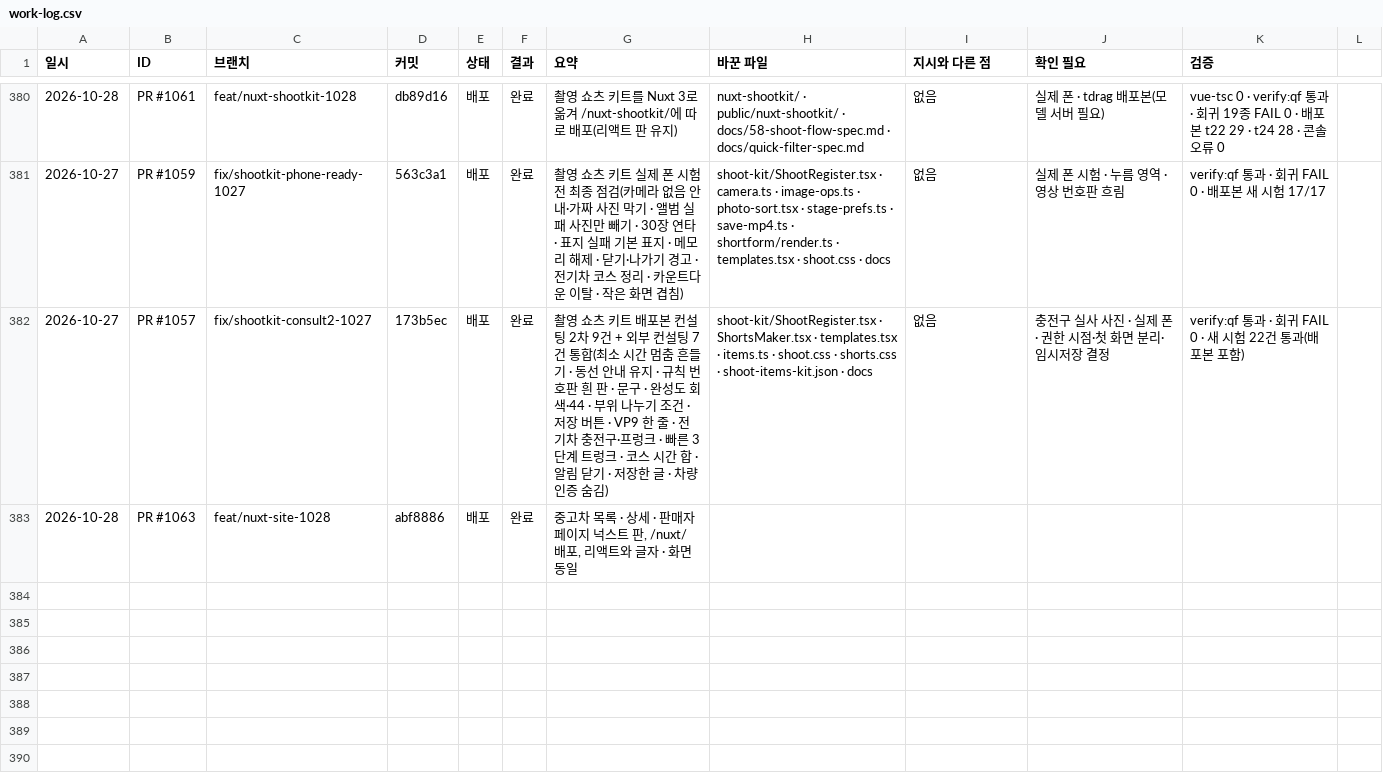
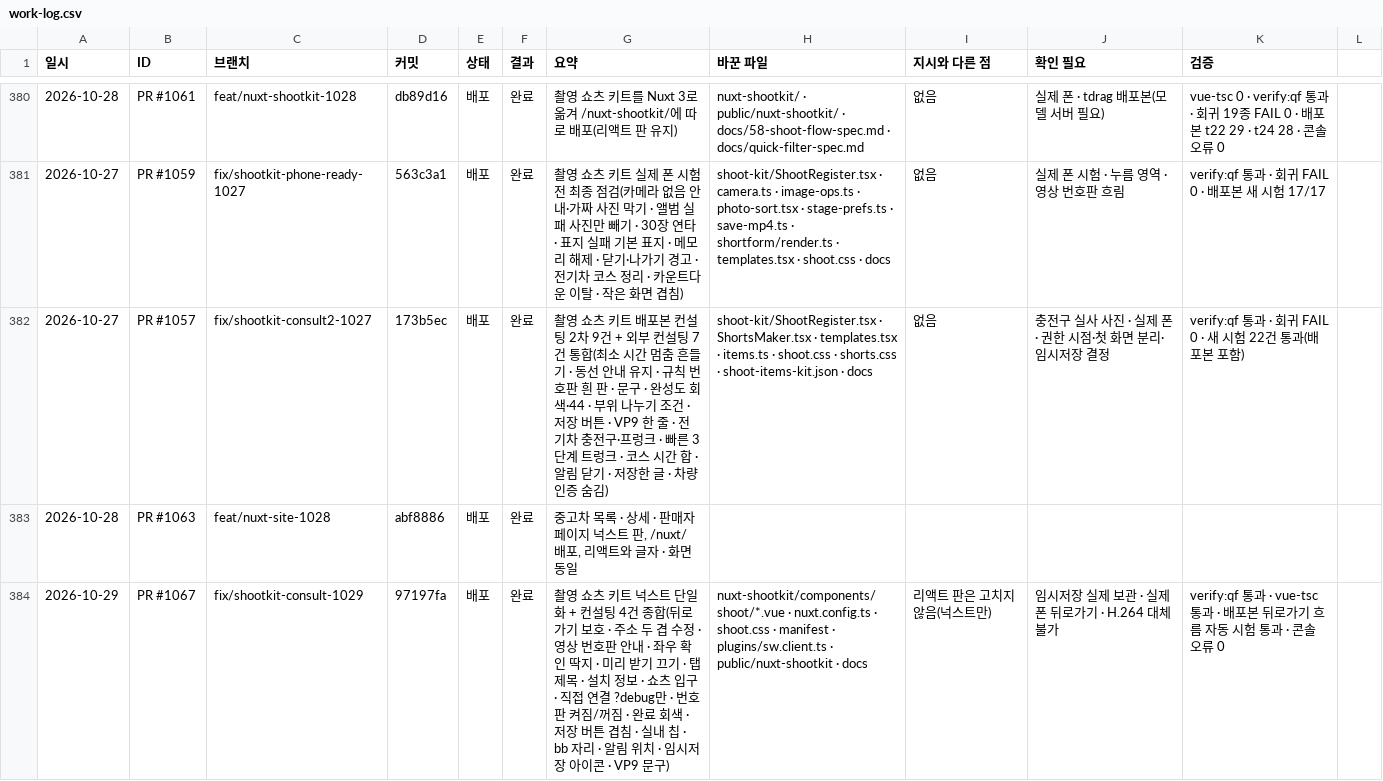
Before and after one commit to bobaekimboae/bobaedream, a CSV file: reports/work-log.csv, drawn as a sheet; only a part is shown, gaps mark what is left out; the diff names each change by its address in the sheet, - before the commit and + after, or states it on an @@ line.

```diff
--- a/reports/work-log.csv
+++ b/reports/work-log.csv
+row 384: 2026-10-29 | PR #1067 | fix/shootkit-consult-1029 | 97197fa | 배포 | 완료 | 촬영 쇼츠 키트 넉스트 단일화 + 컨설팅 4건 종합(뒤로가기 보호 · 주소 두 겹 수정 · 영상 번호판 안내 · 좌우 확인 딱지 · 미리 받기 끄기 · 탭 제목 · 설치 정보 · 쇼츠 입구 · 직접 연결 ?debug만 · 번호판 켜짐/꺼짐 · 완료 회색 · 저장 버튼 겹침 · 실내 칩 · bb 자리 · 알림 위치 · 임시저장 아이콘 · VP9 문구) | nuxt-shootkit/components/shoot/*.vue · nuxt.config.ts · shoot.css · manifest · plugins/sw.client.ts · public/nuxt-shootkit · docs | 리액트 판은 고치지 않음(넉스트만) | 임시저장 실제 보관 · 실제 폰 뒤로가기 · H.264 대체 불가 | verify:qf 통과 · vue-tsc 통과 · 배포본 뒤로가기 흐름 자동 시험 통과 · 콘솔 오류 0
```
Also changed, not shown: 5 other files.
